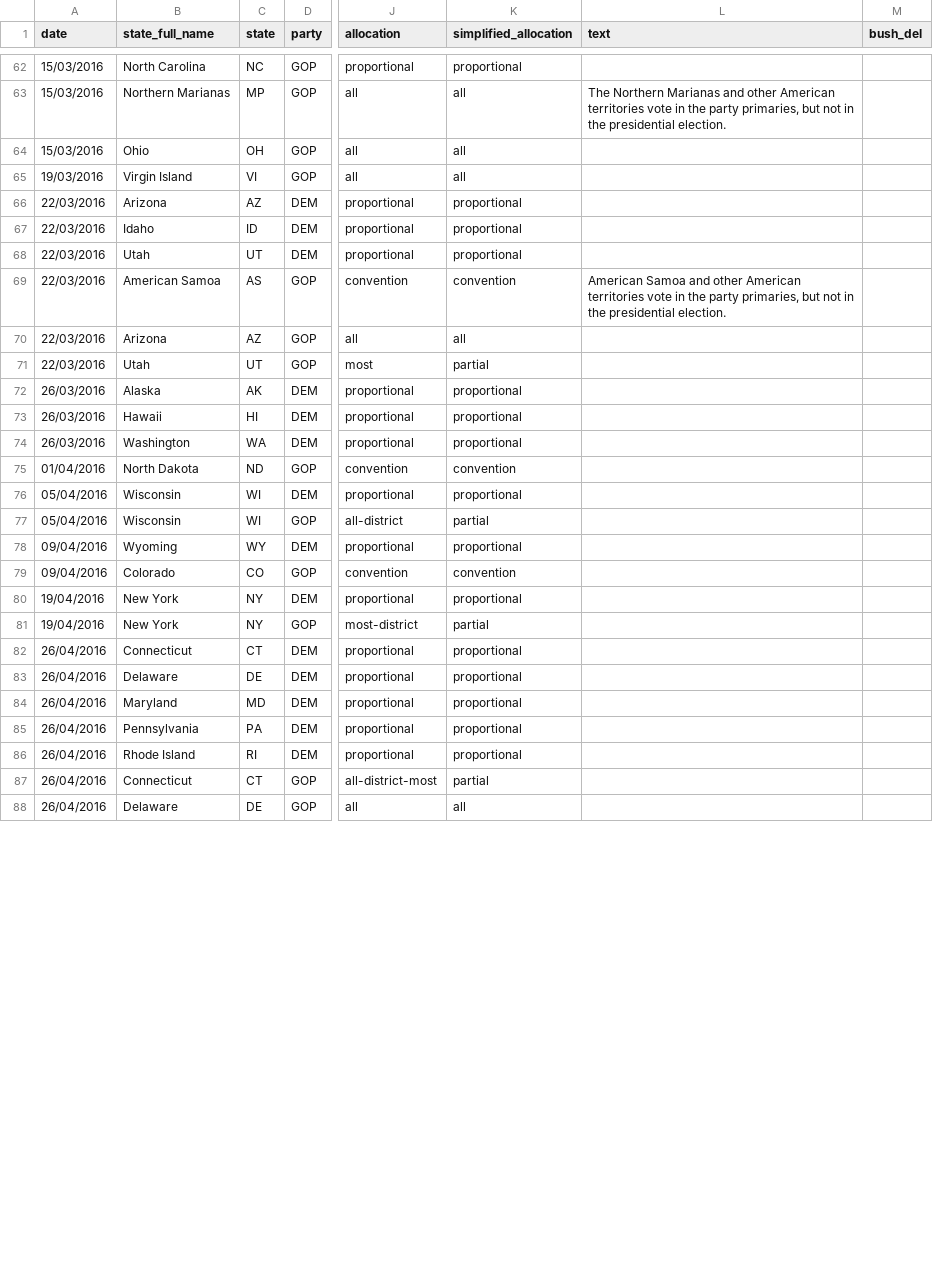
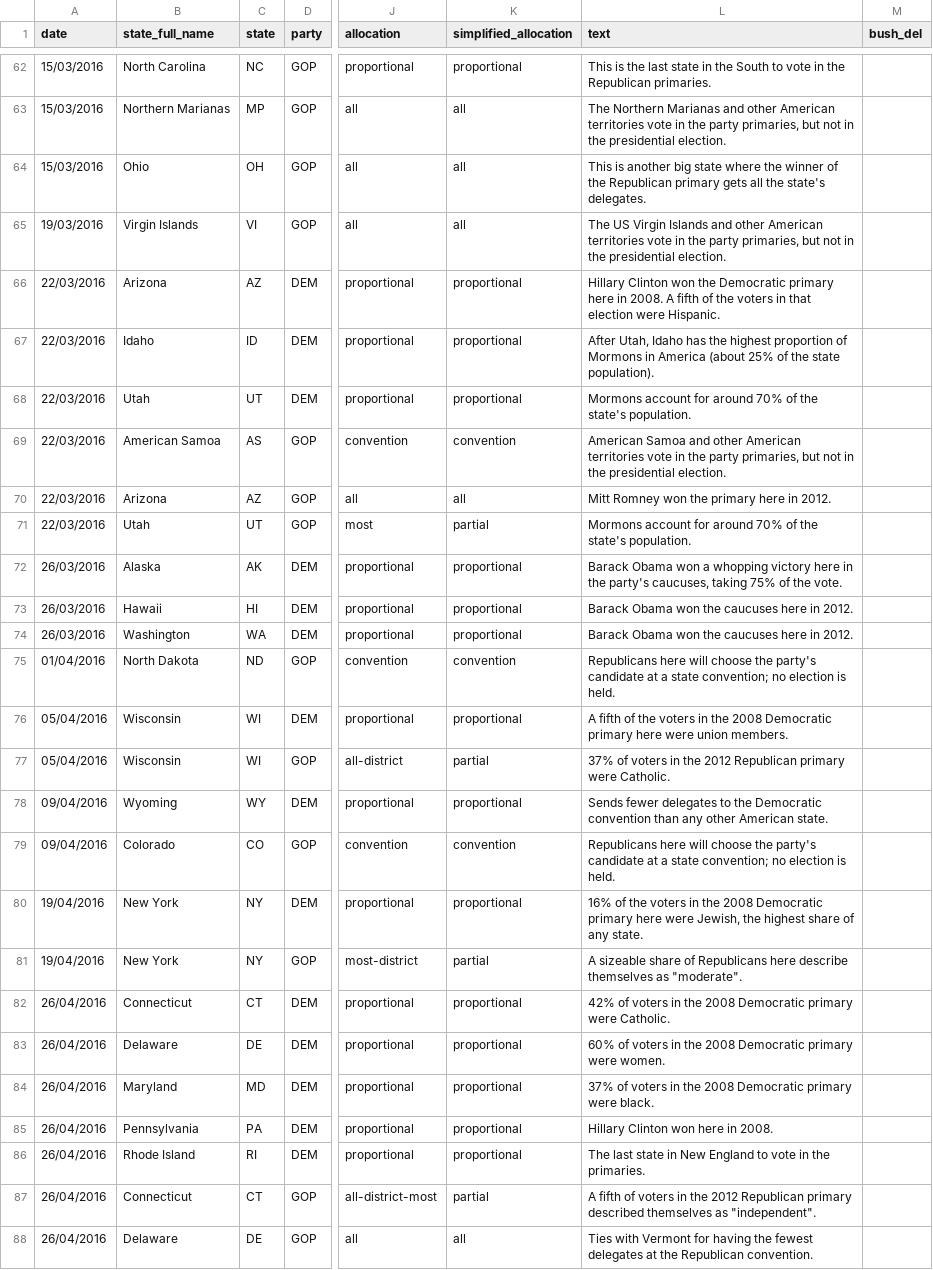
Before and after one commit to economist-data-team/primaries, a CSV file: data/results.csv, drawn as a sheet; only a part is shown, gaps mark what is left out; the diff covers the shown part only; the diff names each change by its address in the sheet, - before the commit and + after, or states it on an @@ line.

Commit message:
Added dropout notice and several text corrections.

```diff
--- a/data/results.csv
+++ b/data/results.csv
-L62 (text): (empty)
+L62 (text): This is the last state in the South to vote in the Republican primaries.
-L64 (text): (empty)
+L64 (text): This is another big state where the winner of the Republican primary gets all the state's delegates.
-B65 (state_full_name): Virgin Island
+B65 (state_full_name): Virgin Islands
-L65 (text): (empty)
+L65 (text): The US Virgin Islands and other American territories vote in the party primaries, but not in the presidential election.
-L66 (text): (empty)
+L66 (text): Hillary Clinton won the Democratic primary here in 2008. A fifth of the voters in that election were Hispanic.
-L67 (text): (empty)
+L67 (text): After Utah, Idaho has the highest proportion of Mormons in America (about 25% of the state population).
-L68 (text): (empty)
+L68 (text): Mormons account for around 70% of the state's population.
-L70 (text): (empty)
+L70 (text): Mitt Romney won the primary here in 2012.
-L71 (text): (empty)
+L71 (text): Mormons account for around 70% of the state's population.
-L72 (text): (empty)
+L72 (text): Barack Obama won a whopping victory here in the party's caucuses, taking 75% of the vote.
-L73:L74 (text): (empty)
+L73:L74 (text): Barack Obama won the caucuses here in 2012.
-L75 (text): (empty)
+L75 (text): Republicans here will choose the party's candidate at a state convention; no election is held.
-L76 (text): (empty)
+L76 (text): A fifth of the voters in the 2008 Democratic primary here were union members.
-L77 (text): (empty)
+L77 (text): 37% of voters in the 2012 Republican primary were Catholic.
-L78 (text): (empty)
+L78 (text): Sends fewer delegates to the Democratic convention than any other American state.
-L79 (text): (empty)
+L79 (text): Republicans here will choose the party's candidate at a state convention; no election is held.
-L80 (text): (empty)
+L80 (text): 16% of the voters in the 2008 Democratic primary here were Jewish, the highest share of any state.
-L81 (text): (empty)
+L81 (text): A sizeable share of Republicans here describe themselves as "moderate".
-L82 (text): (empty)
+L82 (text): 42% of voters in the 2008 Democratic primary were Catholic.
-L83 (text): (empty)
+L83 (text): 60% of voters in the 2008 Democratic primary were women.
-L84 (text): (empty)
+L84 (text): 37% of voters in the 2008 Democratic primary were black.
-L85 (text): (empty)
+L85 (text): Hillary Clinton won here in 2008.
-L86 (text): (empty)
+L86 (text): The last state in New England to vote in the primaries.
-L87 (text): (empty)
+L87 (text): A fifth of voters in the 2012 Republican primary described themselves as "independent".
-L88 (text): (empty)
+L88 (text): Ties with Vermont for having the fewest delegates at the Republican convention.
```
Also changed, not shown: 32 edited cells elsewhere in this file, 3 other files.
